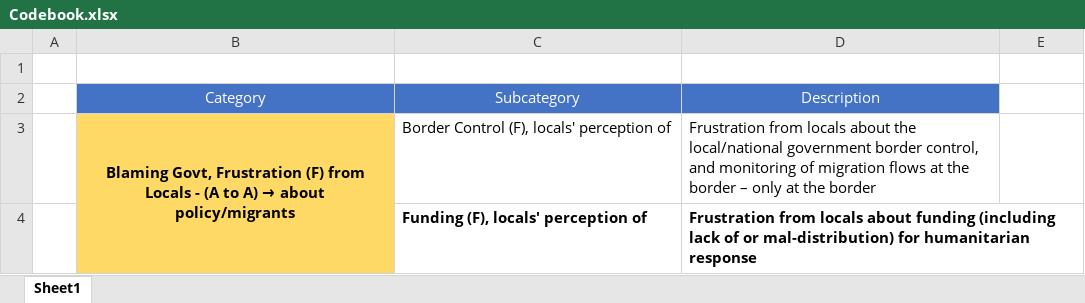
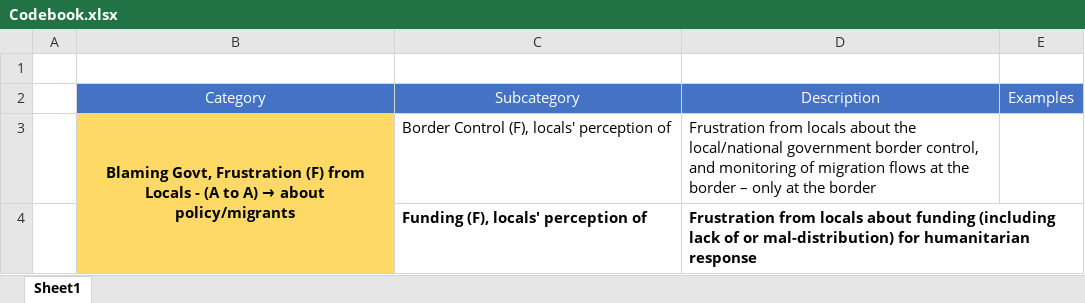
Before and after one commit to ODU-Storymodelers/twitter_analysis_col, an Excel workbook: data/news/Codebook.xlsx, sheet Sheet1, drawn as a sheet; only a part is shown; values as stored, in another font and other column widths than the file's, no borders; the diff names each change by its address in the sheet, - before the commit and + after, or states it on an @@ line.

```diff
--- a/data/news/Codebook.xlsx (sheet Sheet1)
+++ b/data/news/Codebook.xlsx (sheet Sheet1)
-E2: (empty)
+E2: Examples
-E2 fill: none
+E2 fill: #4472C4
```
Also changed, not shown: 1 other file.
